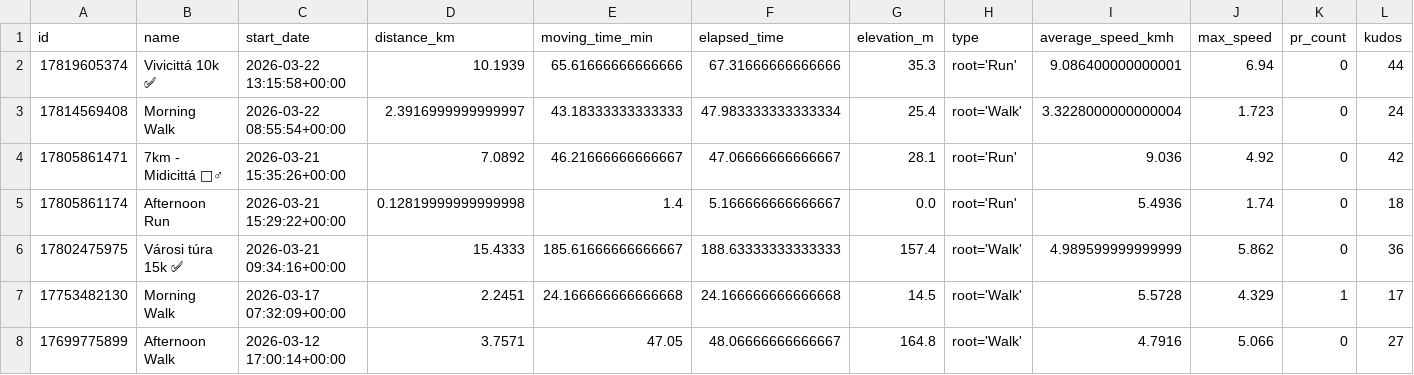
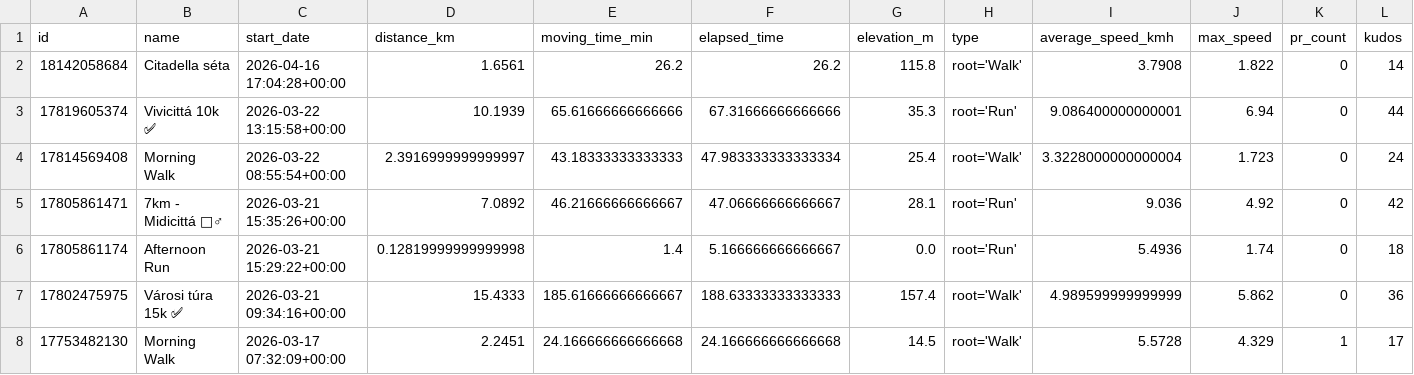
Before and after one commit to ak91hu/ModernHumbleBragDashboard, a CSV file: data/activities.csv, drawn as a sheet; only a part is shown; the shorter side is filled out with more unchanged rows; rows hold the shown columns only; the diff names each change by its address in the sheet, - before the commit and + after, or states it on an @@ line.

Commit message:
Auto-update Strava data

```diff
--- a/data/activities.csv
+++ b/data/activities.csv
+row 2: 18142058684 | Citadella séta | 2026-04-16 17:04:28+00:00 | 1.6561 | 26.2 | 26.2 | 115.8 | root='Walk' | 3.7908 | 1.822 | 0 | 14
```
